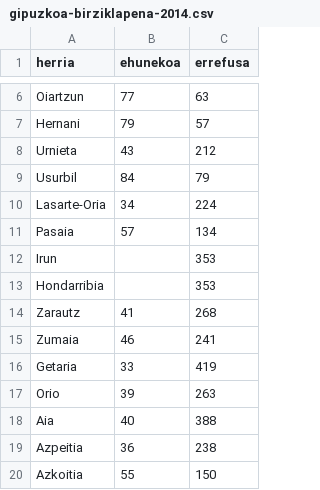
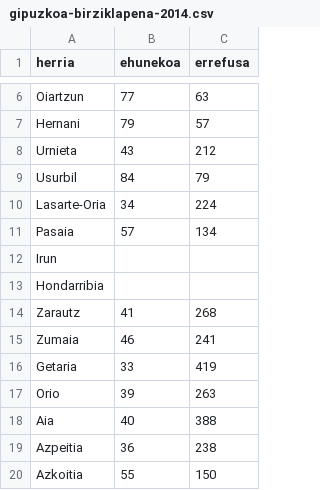
Before and after one commit to iametza/zero-zabor-gipuzkoako-birziklapen-tasa-2014, a CSV file: datuak/gipuzkoa-birziklapena-2014.csv, drawn as a sheet; only a part is shown, gaps mark what is left out; the diff covers the shown part only.

```diff
--- a/datuak/gipuzkoa-birziklapena-2014.csv
+++ b/datuak/gipuzkoa-birziklapena-2014.csv
@@ -11,4 +11,4 @@ Lasarte-Oria,34,224
 Pasaia,57,134
-Irun,,353
-Hondarribia,,353
+Irun,,
+Hondarribia,,
 Zarautz,41,268
```
Also changed, not shown: 19 edited cells elsewhere in this file.
